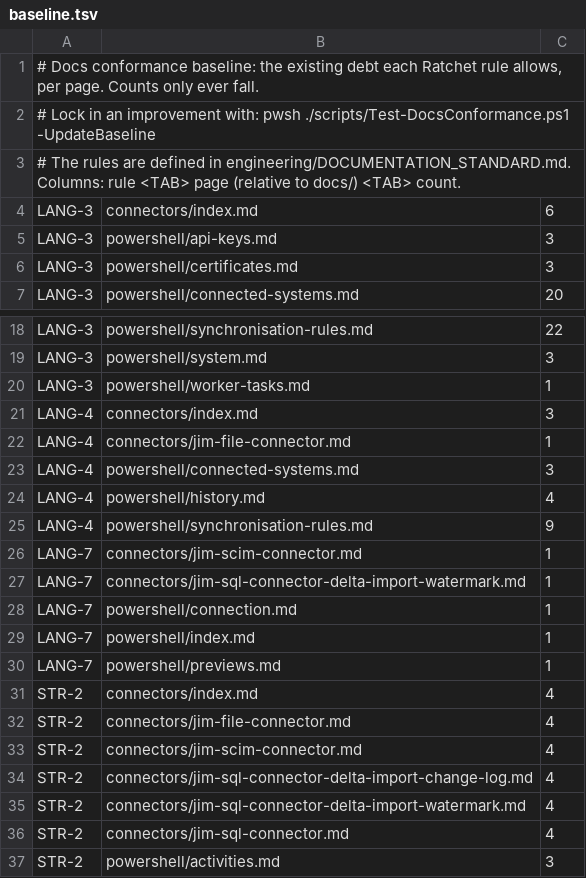
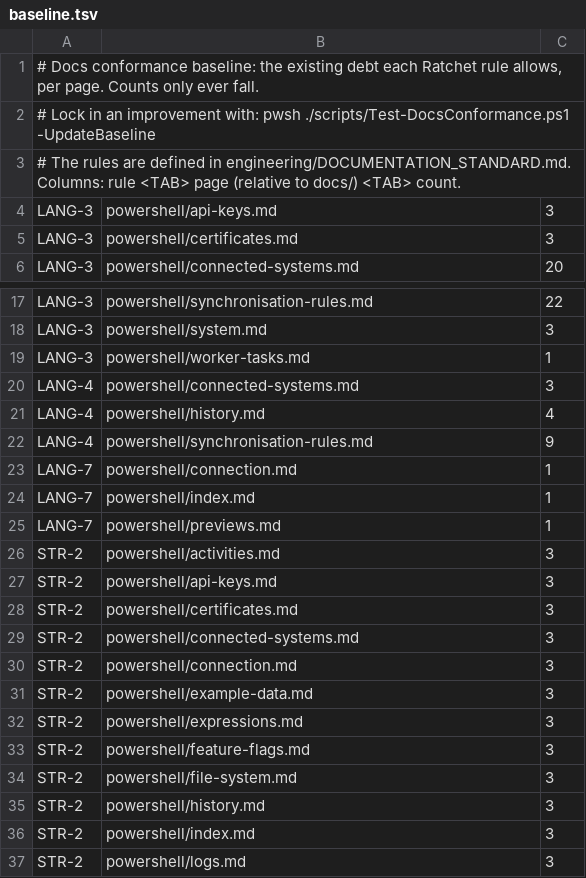
Before and after one commit to TetronIO/JIM, a TSV file: docs/.conformance/baseline.tsv, drawn as a sheet; only a part is shown, gaps mark what is left out; the shorter side is filled out with more unchanged rows.

```diff
--- a/docs/.conformance/baseline.tsv
+++ b/docs/.conformance/baseline.tsv
@@ -3,3 +3,2 @@
 # The rules are defined in engineering/DOCUMENTATION_STANDARD.md. Columns: rule <TAB> page (relative to docs/) <TAB> count.
-LANG-3	connectors/index.md	6
 LANG-3	powershell/api-keys.md	3
@@ -20,4 +19,2 @@ LANG-3	powershell/system.md	3
 LANG-3	powershell/worker-tasks.md	1
-LANG-4	connectors/index.md	3
-LANG-4	connectors/jim-file-connector.md	1
 LANG-4	powershell/connected-systems.md	3
@@ -25,4 +22,2 @@ LANG-4	powershell/history.md	4
 LANG-4	powershell/synchronisation-rules.md	9
-LANG-7	connectors/jim-scim-connector.md	1
-LANG-7	connectors/jim-sql-connector-delta-import-watermark.md	1
 LANG-7	powershell/connection.md	1
@@ -30,8 +25,2 @@ LANG-7	powershell/index.md	1
 LANG-7	powershell/previews.md	1
-STR-2	connectors/index.md	4
-STR-2	connectors/jim-file-connector.md	4
-STR-2	connectors/jim-scim-connector.md	4
-STR-2	connectors/jim-sql-connector-delta-import-change-log.md	4
-STR-2	connectors/jim-sql-connector-delta-import-watermark.md	4
-STR-2	connectors/jim-sql-connector.md	4
 STR-2	powershell/activities.md	3
```
Also changed, not shown: 14 other files.
